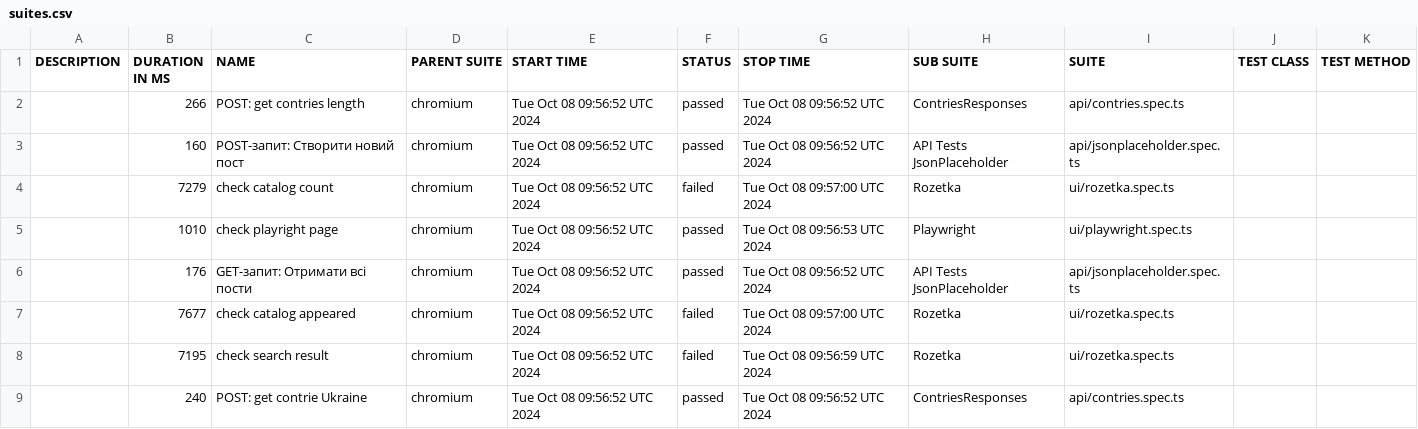
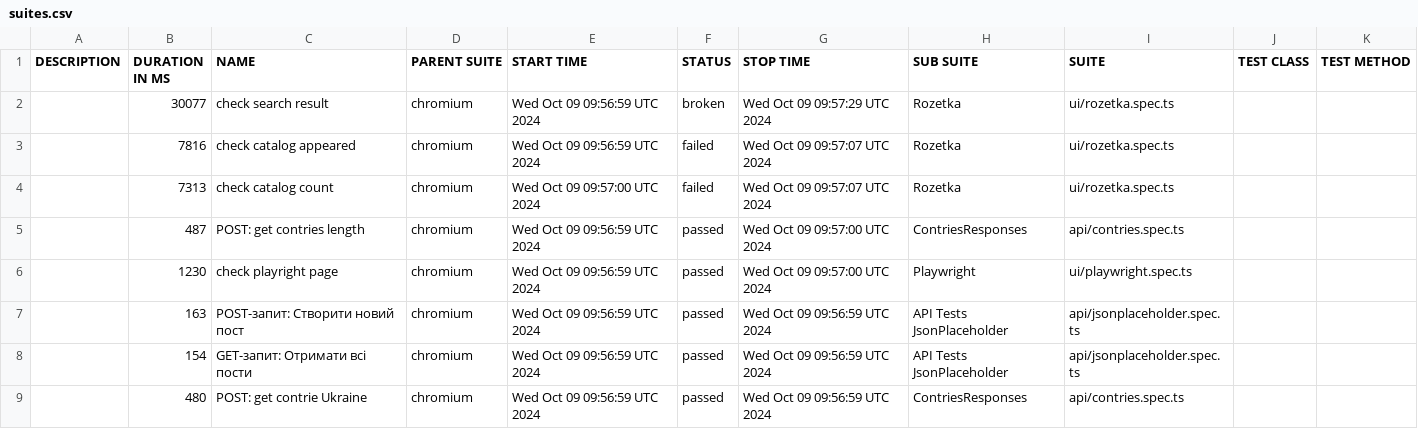
Before and after one commit to Vanecheek/new_IVAN_tests_playwrite, a CSV file: data/suites.csv, drawn as a sheet.

```diff
--- a/data/suites.csv
+++ b/data/suites.csv
@@ -1,9 +1,9 @@
 "DESCRIPTION","DURATION IN MS","NAME","PARENT SUITE","START TIME","STATUS","STOP TIME","SUB SUITE","SUITE","TEST CLASS","TEST METHOD"
-"","266","POST: get contries length","chromium","Tue Oct 08 09:56:52 UTC 2024","passed","Tue Oct 08 09:56:52 UTC 2024","ContriesResponses","api/contries.spec.ts","",""
-"","160","POST-запит: Створити новий пост","chromium","Tue Oct 08 09:56:52 UTC 2024","passed","Tue Oct 08 09:56:52 UTC 2024","API Tests JsonPlaceholder","api/jsonplaceholder.spec.ts","",""
-"","7279","check catalog count","chromium","Tue Oct 08 09:56:52 UTC 2024","failed","Tue Oct 08 09:57:00 UTC 2024","Rozetka","ui/rozetka.spec.ts","",""
-"","1010","check playright page","chromium","Tue Oct 08 09:56:52 UTC 2024","passed","Tue Oct 08 09:56:53 UTC 2024","Playwright","ui/playwright.spec.ts","",""
-"","176","GET-запит: Отримати всі пости","chromium","Tue Oct 08 09:56:52 UTC 2024","passed","Tue Oct 08 09:56:52 UTC 2024","API Tests JsonPlaceholder","api/jsonplaceholder.spec.ts","",""
-"","7677","check catalog appeared","chromium","Tue Oct 08 09:56:52 UTC 2024","failed","Tue Oct 08 09:57:00 UTC 2024","Rozetka","ui/rozetka.spec.ts","",""
-"","7195","check search result","chromium","Tue Oct 08 09:56:52 UTC 2024","failed","Tue Oct 08 09:56:59 UTC 2024","Rozetka","ui/rozetka.spec.ts","",""
-"","240","POST: get contrie Ukraine","chromium","Tue Oct 08 09:56:52 UTC 2024","passed","Tue Oct 08 09:56:52 UTC 2024","ContriesResponses","api/contries.spec.ts","",""
+"","30077","check search result","chromium","Wed Oct 09 09:56:59 UTC 2024","broken","Wed Oct 09 09:57:29 UTC 2024","Rozetka","ui/rozetka.spec.ts","",""
+"","7816","check catalog appeared","chromium","Wed Oct 09 09:56:59 UTC 2024","failed","Wed Oct 09 09:57:07 UTC 2024","Rozetka","ui/rozetka.spec.ts","",""
+"","7313","check catalog count","chromium","Wed Oct 09 09:57:00 UTC 2024","failed","Wed Oct 09 09:57:07 UTC 2024","Rozetka","ui/rozetka.spec.ts","",""
+"","487","POST: get contries length","chromium","Wed Oct 09 09:56:59 UTC 2024","passed","Wed Oct 09 09:57:00 UTC 2024","ContriesResponses","api/contries.spec.ts","",""
+"","1230","check playright page","chromium","Wed Oct 09 09:56:59 UTC 2024","passed","Wed Oct 09 09:57:00 UTC 2024","Playwright","ui/playwright.spec.ts","",""
+"","163","POST-запит: Створити новий пост","chromium","Wed Oct 09 09:56:59 UTC 2024","passed","Wed Oct 09 09:56:59 UTC 2024","API Tests JsonPlaceholder","api/jsonplaceholder.spec.ts","",""
+"","154","GET-запит: Отримати всі пости","chromium","Wed Oct 09 09:56:59 UTC 2024","passed","Wed Oct 09 09:56:59 UTC 2024","API Tests JsonPlaceholder","api/jsonplaceholder.spec.ts","",""
+"","480","POST: get contrie Ukraine","chromium","Wed Oct 09 09:56:59 UTC 2024","passed","Wed Oct 09 09:56:59 UTC 2024","ContriesResponses","api/contries.spec.ts","",""
```
Also changed, not shown: 47 other files.
